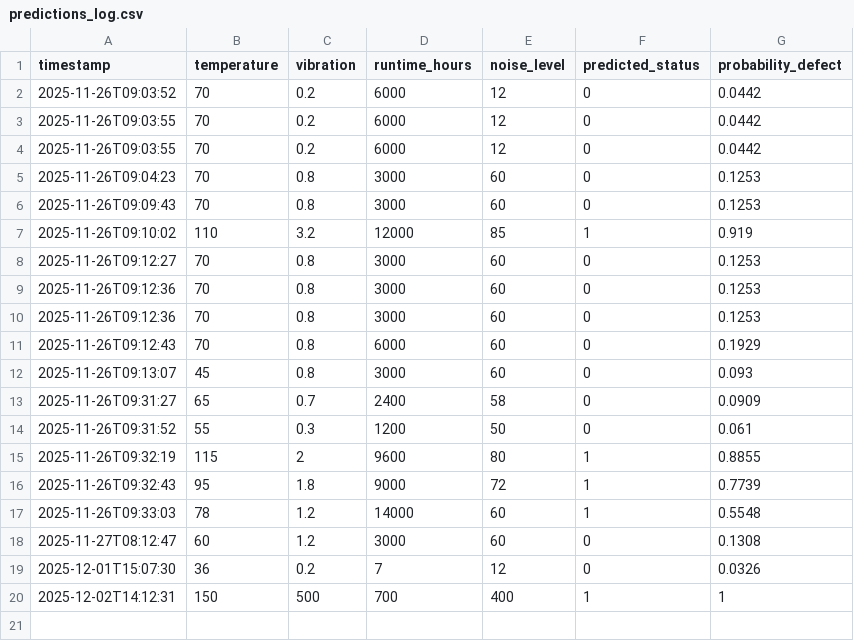
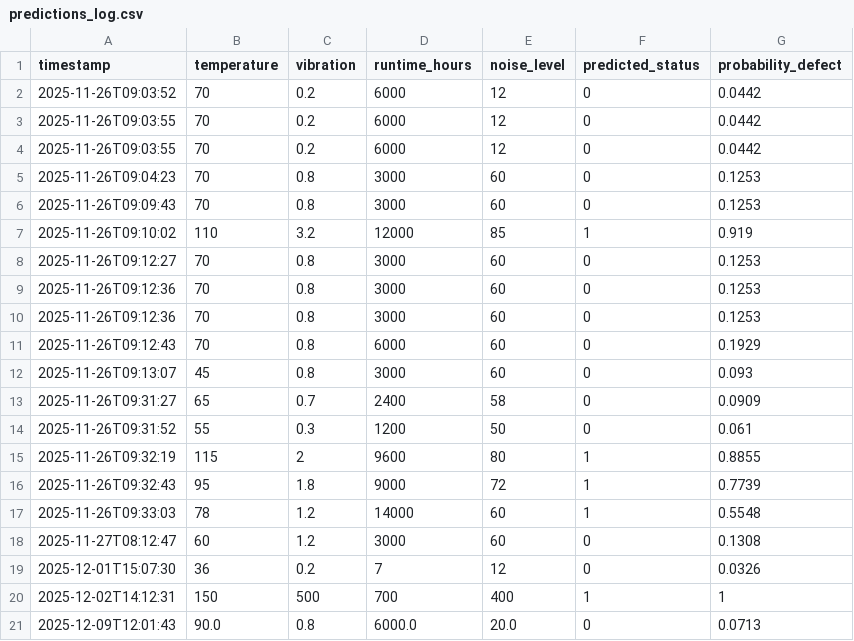
Before and after one commit to felliics/rn-predictia-defectiunilor-utilajelor, a CSV file: logs/predictions_log.csv, drawn as a sheet; the diff names each change by its address in the sheet, - before the commit and + after, or states it on an @@ line.

Commit message:
Etapa 4 - Arhitectura SIA completa (README, Module 1-2-3, data generated, screenshots)

```diff
--- a/logs/predictions_log.csv
+++ b/logs/predictions_log.csv
+row 21: 2025-12-09T12:01:43 | 90.0 | 0.8 | 6000.0 | 20.0 | 0 | 0.0713
```
Also changed, not shown: 6 other files.
